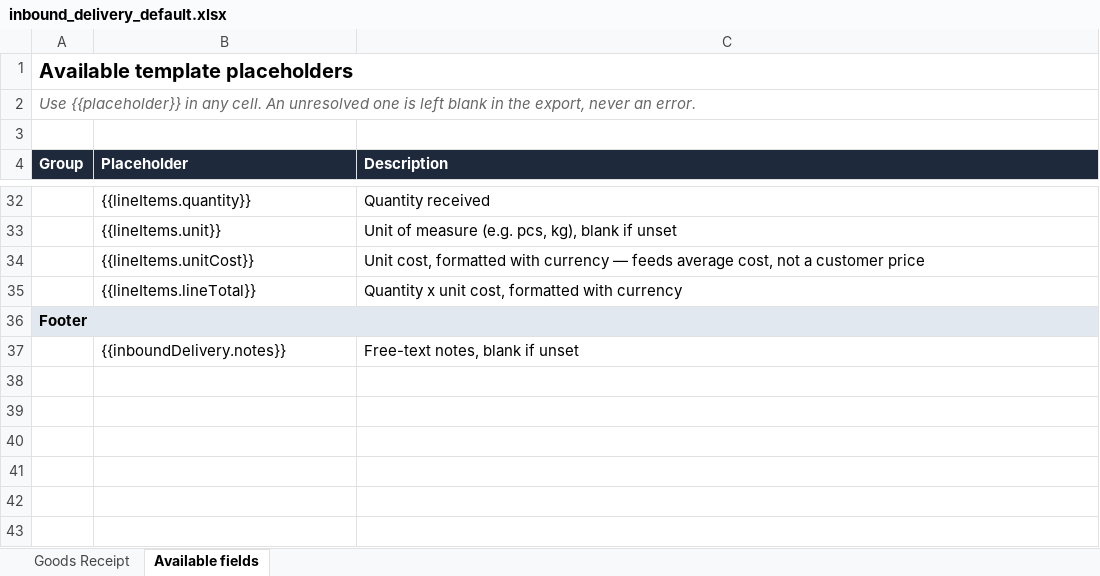
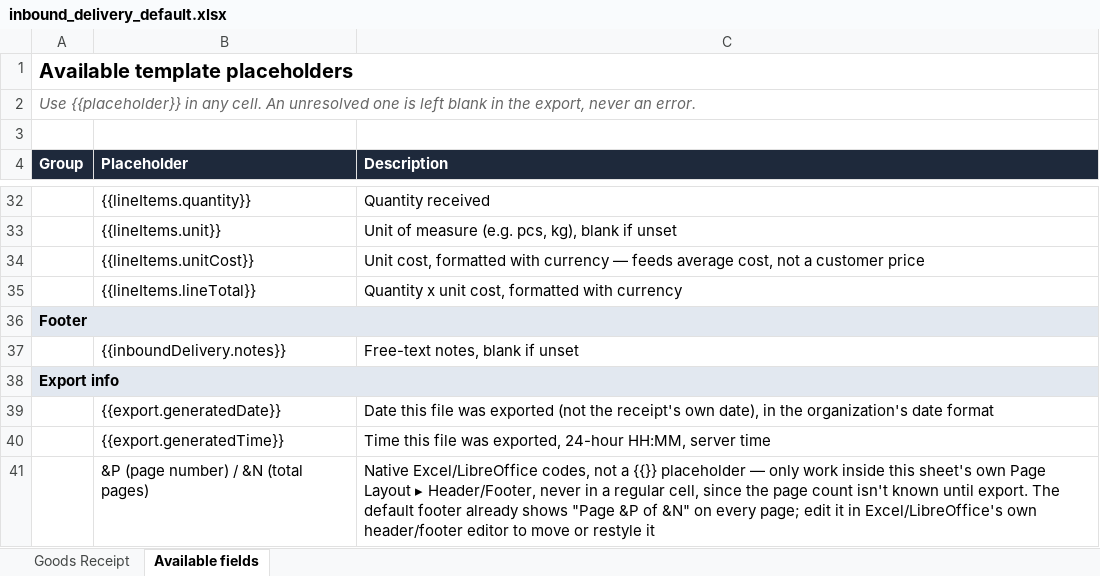
Before and after one commit to MaMissaoui/FaturaCloud, an Excel workbook: db/templates/inbound_delivery_default.xlsx, sheet Available fields, drawn as a sheet; only a part is shown, gaps mark what is left out; values as stored, in another font and other column widths than the file's, no borders; the diff names each change by its address in the sheet, - before the commit and + after, or states it on an @@ line.

```diff
--- a/db/templates/inbound_delivery_default.xlsx (sheet Available fields)
+++ b/db/templates/inbound_delivery_default.xlsx (sheet Available fields)
+row 38: Export info
+row 39:  | {{export.generatedDate}} | Date this file was exported (not the receipt's own date), in the organization's date format
+row 40:  | {{export.generatedTime}} | Time this file was exported, 24-hour HH:MM, server time
+row 41:  | &P (page number) / &N (total pages) | Native Excel/LibreOffice codes, not a {{}} placeholder — only work inside this sheet's own Page Layout ▸ Header/Footer, never in a regular cell, since the page count isn't known until export. The default footer already shows "Page &P of &N" on every page; edit it in Excel/LibreOffice's own header/footer editor to move or restyle it
```
Also changed, not shown: db/templates/delivery_default.xlsx, db/templates/incoming_invoice_default.xlsx, 15 other files.
